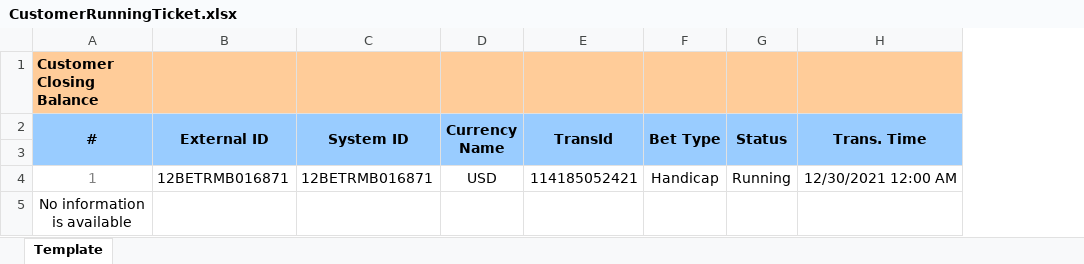
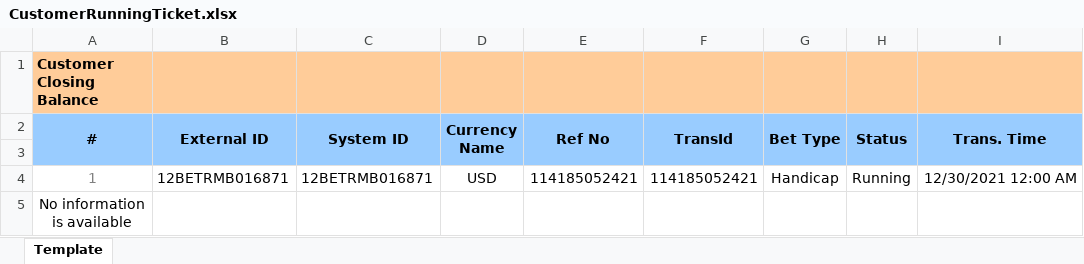
Before and after one commit to starixvn/subarashi_lap_report-api, an Excel workbook: Fanex.Athena.Report/Fanex.Athena.Report/ExcelTemplate/CustomerReports/CustomerRunningTicket.xlsx, sheet Template, drawn as a sheet; only a part is shown; values as stored, in another font and other column widths than the file's, no borders; the diff names each change by its address in the sheet, - before the commit and + after, or states it on an @@ line.

```diff
--- a/Fanex.Athena.Report/Fanex.Athena.Report/ExcelTemplate/CustomerReports/CustomerRunningTicket.xlsx (sheet Template)
+++ b/Fanex.Athena.Report/Fanex.Athena.Report/ExcelTemplate/CustomerReports/CustomerRunningTicket.xlsx (sheet Template)
+column E (Ref No), row 4: 114185052421
```
Also changed, not shown: 6 other files.
